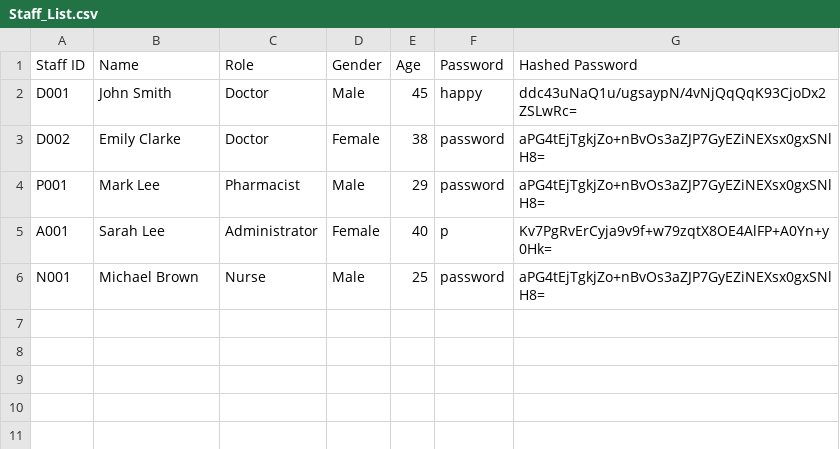
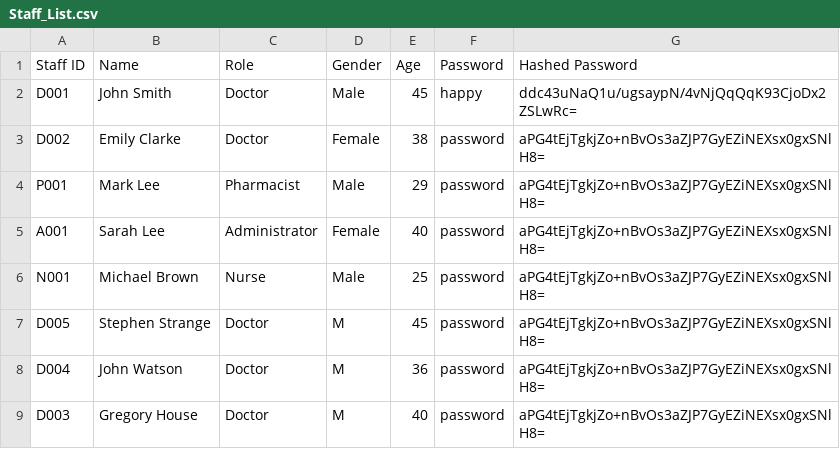
Before and after one commit to JingRonggg/SC2002-HMS, a CSV file: data/Staff_List.csv, drawn as a sheet.

```diff
--- a/data/Staff_List.csv
+++ b/data/Staff_List.csv
@@ -4,3 +4,6 @@ D002,Emily Clarke,Doctor,Female,38,password,aPG4tEjTgkjZo+nBvOs3aZJP7GyEZiNEXsx0
 P001,Mark Lee,Pharmacist,Male,29,password,aPG4tEjTgkjZo+nBvOs3aZJP7GyEZiNEXsx0gxSNlH8=
-A001,Sarah Lee,Administrator,Female,40,p,Kv7PgRvErCyja9v9f+w79zqtX8OE4AlFP+A0Yn+y0Hk=
+A001,Sarah Lee,Administrator,Female,40,password,aPG4tEjTgkjZo+nBvOs3aZJP7GyEZiNEXsx0gxSNlH8=
 N001,Michael Brown,Nurse,Male,25,password,aPG4tEjTgkjZo+nBvOs3aZJP7GyEZiNEXsx0gxSNlH8=
+D005,Stephen Strange,Doctor,M,45,password,aPG4tEjTgkjZo+nBvOs3aZJP7GyEZiNEXsx0gxSNlH8=
+D004,John Watson,Doctor,M,36,password,aPG4tEjTgkjZo+nBvOs3aZJP7GyEZiNEXsx0gxSNlH8=
+D003,Gregory House,Doctor,M,40,password,aPG4tEjTgkjZo+nBvOs3aZJP7GyEZiNEXsx0gxSNlH8=
```
Also changed, not shown: data/Patient_List.csv.
